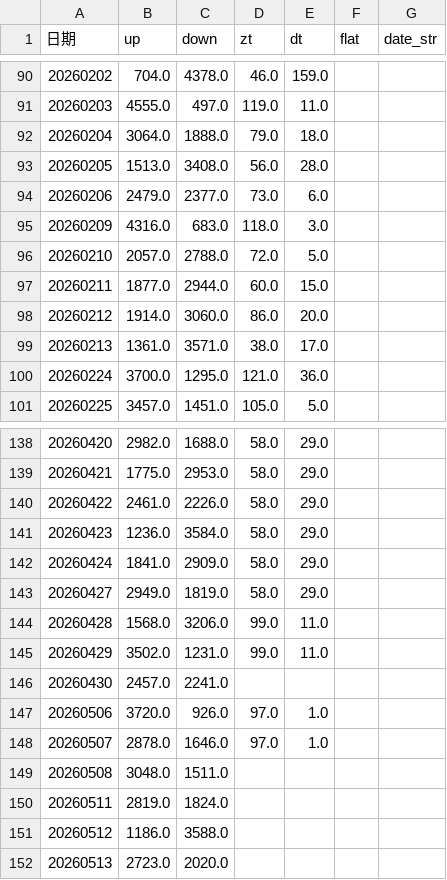
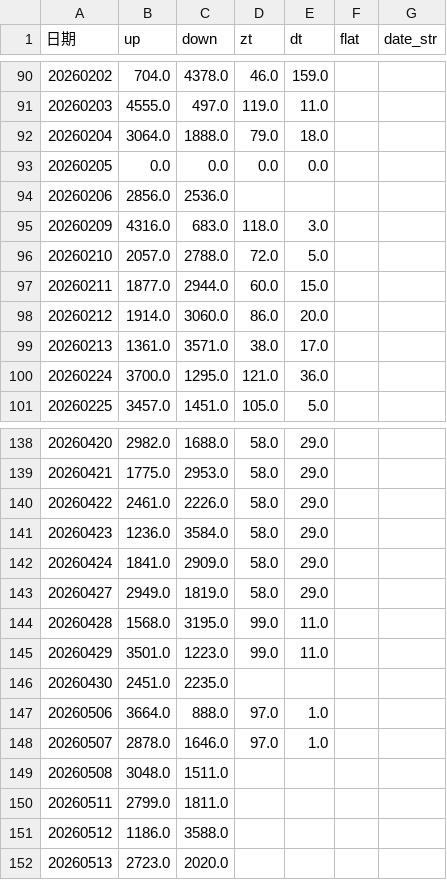
Before and after one commit to mengkai666/quant_factor_tutorial, a CSV file: data/sentiment_history_cache.csv, drawn as a sheet; only a part is shown, gaps mark what is left out; the diff covers the shown part only.

```diff
--- a/data/sentiment_history_cache.csv
+++ b/data/sentiment_history_cache.csv
@@ -92,4 +92,4 @@
 20260204,3064.0,1888.0,79.0,18.0,,
-20260205,1513.0,3408.0,56.0,28.0,,
-20260206,2479.0,2377.0,73.0,6.0,,
+20260205,0.0,0.0,0.0,0.0,,
+20260206,2856.0,2536.0,,,,
 20260209,4316.0,683.0,118.0,3.0,,
@@ -143,9 +143,9 @@
 20260427,2949.0,1819.0,58.0,29.0,,
-20260428,1568.0,3206.0,99.0,11.0,,
-20260429,3502.0,1231.0,99.0,11.0,,
-20260430,2457.0,2241.0,,,,
-20260506,3720.0,926.0,97.0,1.0,,
+20260428,1568.0,3195.0,99.0,11.0,,
+20260429,3501.0,1223.0,99.0,11.0,,
+20260430,2451.0,2235.0,,,,
+20260506,3664.0,888.0,97.0,1.0,,
 20260507,2878.0,1646.0,97.0,1.0,,
 20260508,3048.0,1511.0,,,,
-20260511,2819.0,1824.0,,,,
+20260511,2799.0,1811.0,,,,
 20260512,1186.0,3588.0,,,,
```
Also changed, not shown: 3 added rows and 60 edited cells elsewhere in this file, 52 other files.
